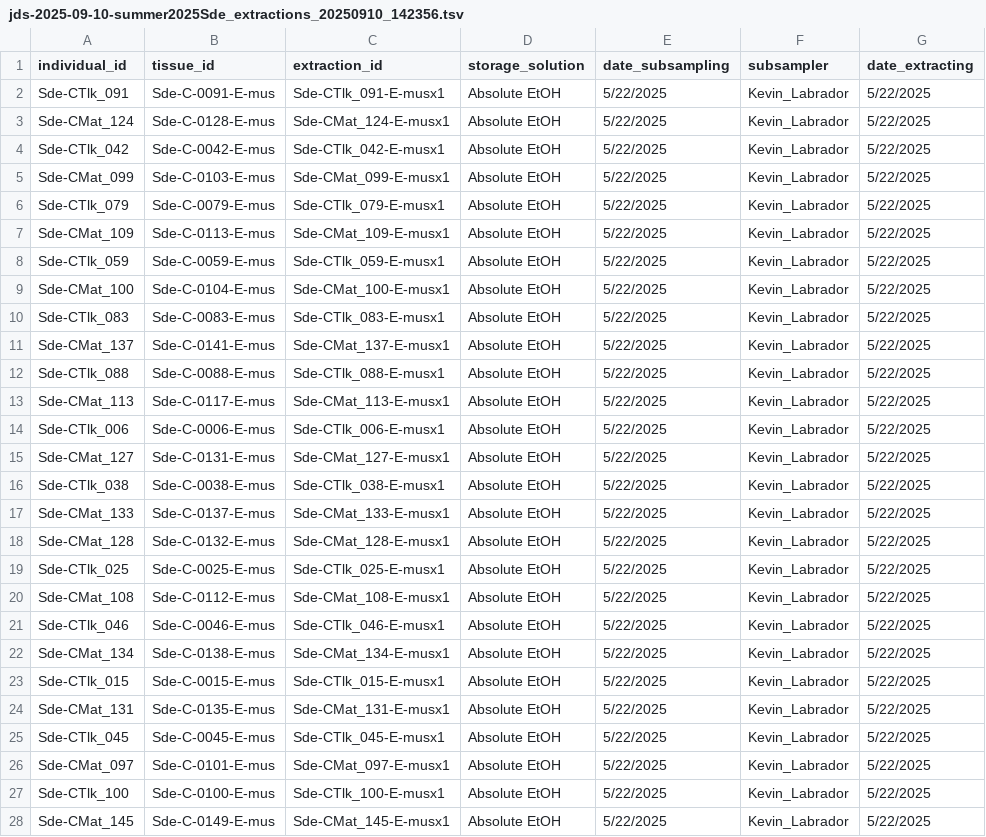
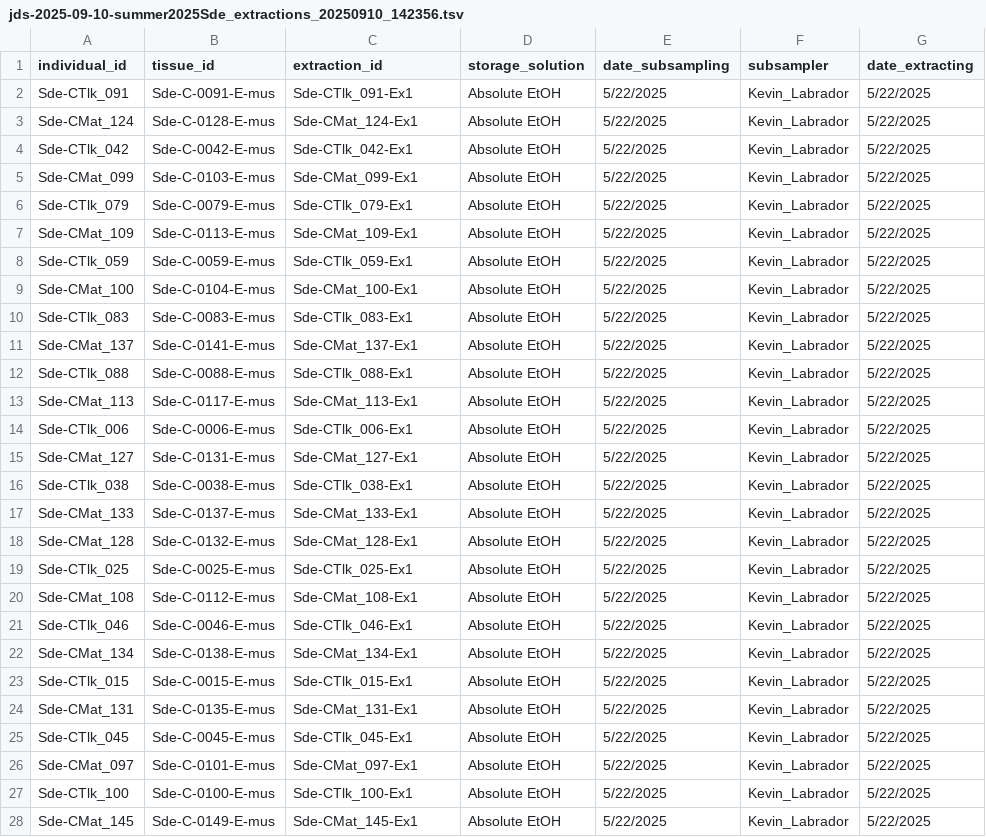
Before and after one commit to philippinespire/database_albatross_recollections, a TSV file: db_files/dna_extractions_sheets/jds-2025-09-10-summer2025Sde_extractions_20250910_142356.tsv, drawn as a sheet; only a part is shown; the diff covers the shown part only; the diff names each change by its address in the sheet, - before the commit and + after, or states it on an @@ line.

```diff
--- a/db_files/dna_extractions_sheets/jds-2025-09-10-summer2025Sde_extractions_20250910_142356.tsv
+++ b/db_files/dna_extractions_sheets/jds-2025-09-10-summer2025Sde_extractions_20250910_142356.tsv
-C2 (extraction_id): Sde-CTlk_091-E-musx1
+C2 (extraction_id): Sde-CTlk_091-Ex1
-C3 (extraction_id): Sde-CMat_124-E-musx1
+C3 (extraction_id): Sde-CMat_124-Ex1
-C4 (extraction_id): Sde-CTlk_042-E-musx1
+C4 (extraction_id): Sde-CTlk_042-Ex1
-C5 (extraction_id): Sde-CMat_099-E-musx1
+C5 (extraction_id): Sde-CMat_099-Ex1
-C6 (extraction_id): Sde-CTlk_079-E-musx1
+C6 (extraction_id): Sde-CTlk_079-Ex1
-C7 (extraction_id): Sde-CMat_109-E-musx1
+C7 (extraction_id): Sde-CMat_109-Ex1
-C8 (extraction_id): Sde-CTlk_059-E-musx1
+C8 (extraction_id): Sde-CTlk_059-Ex1
-C9 (extraction_id): Sde-CMat_100-E-musx1
+C9 (extraction_id): Sde-CMat_100-Ex1
-C10 (extraction_id): Sde-CTlk_083-E-musx1
+C10 (extraction_id): Sde-CTlk_083-Ex1
-C11 (extraction_id): Sde-CMat_137-E-musx1
+C11 (extraction_id): Sde-CMat_137-Ex1
-C12 (extraction_id): Sde-CTlk_088-E-musx1
+C12 (extraction_id): Sde-CTlk_088-Ex1
-C13 (extraction_id): Sde-CMat_113-E-musx1
+C13 (extraction_id): Sde-CMat_113-Ex1
-C14 (extraction_id): Sde-CTlk_006-E-musx1
+C14 (extraction_id): Sde-CTlk_006-Ex1
-C15 (extraction_id): Sde-CMat_127-E-musx1
+C15 (extraction_id): Sde-CMat_127-Ex1
-C16 (extraction_id): Sde-CTlk_038-E-musx1
+C16 (extraction_id): Sde-CTlk_038-Ex1
-C17 (extraction_id): Sde-CMat_133-E-musx1
+C17 (extraction_id): Sde-CMat_133-Ex1
-C18 (extraction_id): Sde-CMat_128-E-musx1
+C18 (extraction_id): Sde-CMat_128-Ex1
-C19 (extraction_id): Sde-CTlk_025-E-musx1
+C19 (extraction_id): Sde-CTlk_025-Ex1
-C20 (extraction_id): Sde-CMat_108-E-musx1
+C20 (extraction_id): Sde-CMat_108-Ex1
-C21 (extraction_id): Sde-CTlk_046-E-musx1
+C21 (extraction_id): Sde-CTlk_046-Ex1
-C22 (extraction_id): Sde-CMat_134-E-musx1
+C22 (extraction_id): Sde-CMat_134-Ex1
-C23 (extraction_id): Sde-CTlk_015-E-musx1
+C23 (extraction_id): Sde-CTlk_015-Ex1
-C24 (extraction_id): Sde-CMat_131-E-musx1
+C24 (extraction_id): Sde-CMat_131-Ex1
-C25 (extraction_id): Sde-CTlk_045-E-musx1
+C25 (extraction_id): Sde-CTlk_045-Ex1
-C26 (extraction_id): Sde-CMat_097-E-musx1
+C26 (extraction_id): Sde-CMat_097-Ex1
-C27 (extraction_id): Sde-CTlk_100-E-musx1
+C27 (extraction_id): Sde-CTlk_100-Ex1
-C28 (extraction_id): Sde-CMat_145-E-musx1
+C28 (extraction_id): Sde-CMat_145-Ex1
```
Also changed, not shown: 165 edited cells elsewhere in this file, db_files/lots_sheets/lot_sheet_onedrive.tsv, db_files/sampling_sites_sheets/site_sheet_initial.tsv, 25 other files.
